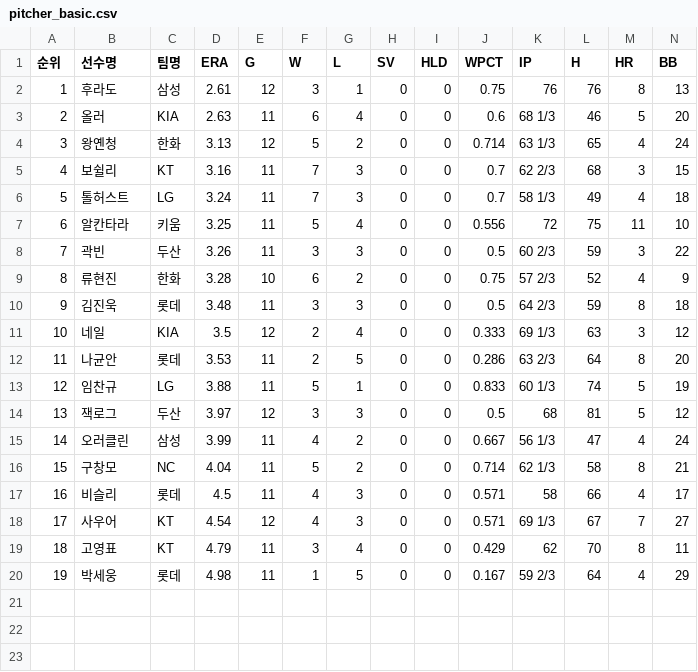
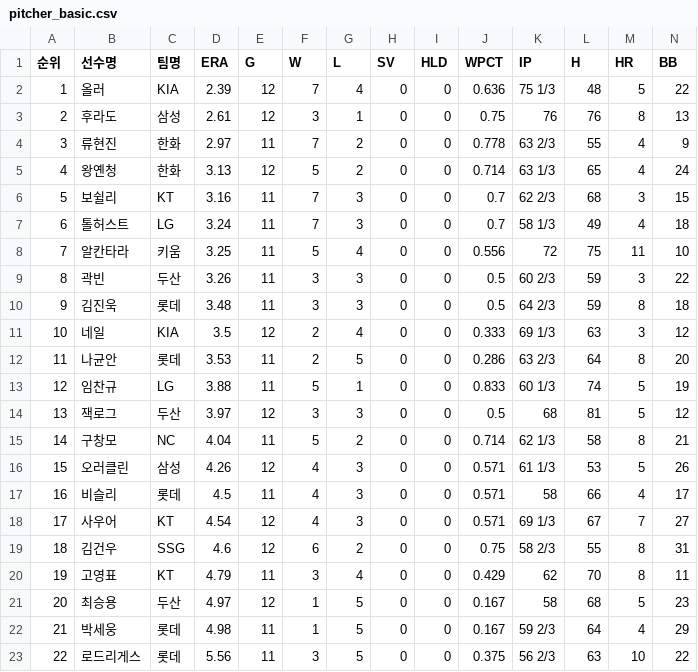
Before and after one commit to yruserious/kbo-fangraphs-v4, a CSV file: data_raw/2026_kbo_official/pitcher_basic.csv, drawn as a sheet; only a part is shown; removed rows and columns are numbered as before the commit, all else as after; rows hold the shown columns only; the diff names each change by its address in the sheet, - before the commit and + after, or states it on an @@ line.

```diff
--- a/data_raw/2026_kbo_official/pitcher_basic.csv
+++ b/data_raw/2026_kbo_official/pitcher_basic.csv
+row 2: 1 | 올러 | KIA | 2.39 | 12 | 7 | 4 | 0 | 0 | 0.636 | 75 1/3 | 48 | 5 | 22
@@ column A (순위) renumbered between rows 3 and 22 @@
-row 3: 2 | 올러 | KIA | 2.63 | 11 | 6 | 4 | 0 | 0 | 0.6 | 68 1/3 | 46 | 5 | 20
+row 4: 3 | 류현진 | 한화 | 2.97 | 11 | 7 | 2 | 0 | 0 | 0.778 | 63 2/3 | 55 | 4 | 9
-row 9: 8 | 류현진 | 한화 | 3.28 | 10 | 6 | 2 | 0 | 0 | 0.75 | 57 2/3 | 52 | 4 | 9
-row 15: 14 | 오러클린 | 삼성 | 3.99 | 11 | 4 | 2 | 0 | 0 | 0.667 | 56 1/3 | 47 | 4 | 24
+row 16: 15 | 오러클린 | 삼성 | 4.26 | 12 | 4 | 3 | 0 | 0 | 0.571 | 61 1/3 | 53 | 5 | 26
+row 19: 18 | 김건우 | SSG | 4.6 | 12 | 6 | 2 | 0 | 0 | 0.75 | 58 2/3 | 55 | 8 | 31
+row 21: 20 | 최승용 | 두산 | 4.97 | 12 | 1 | 5 | 0 | 0 | 0.167 | 58 | 68 | 5 | 23
+row 23: 22 | 로드리게스 | 롯데 | 5.56 | 11 | 3 | 5 | 0 | 0 | 0.375 | 56 2/3 | 63 | 10 | 22
```
Also changed, not shown: data_raw/2026_kbo_official/defense_basic.csv, data_raw/2026_kbo_official/hitter_basic1.csv, 2 other files.
